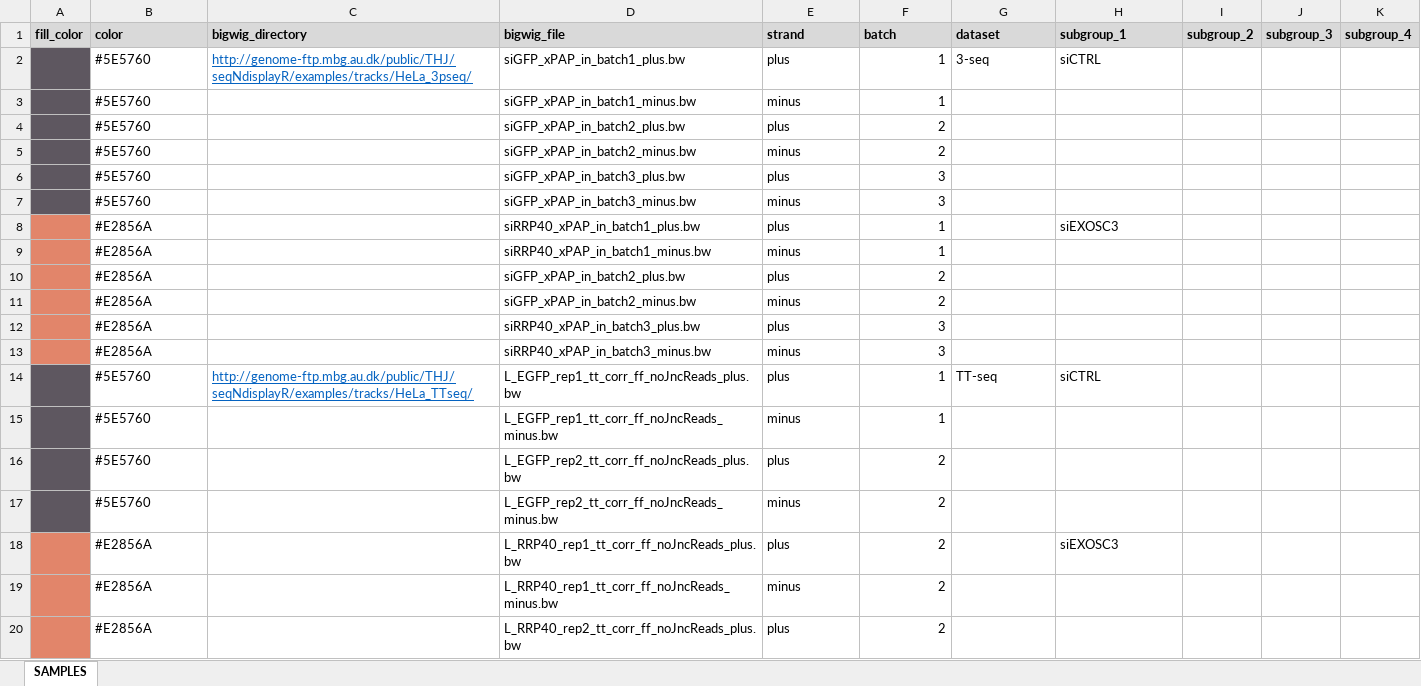
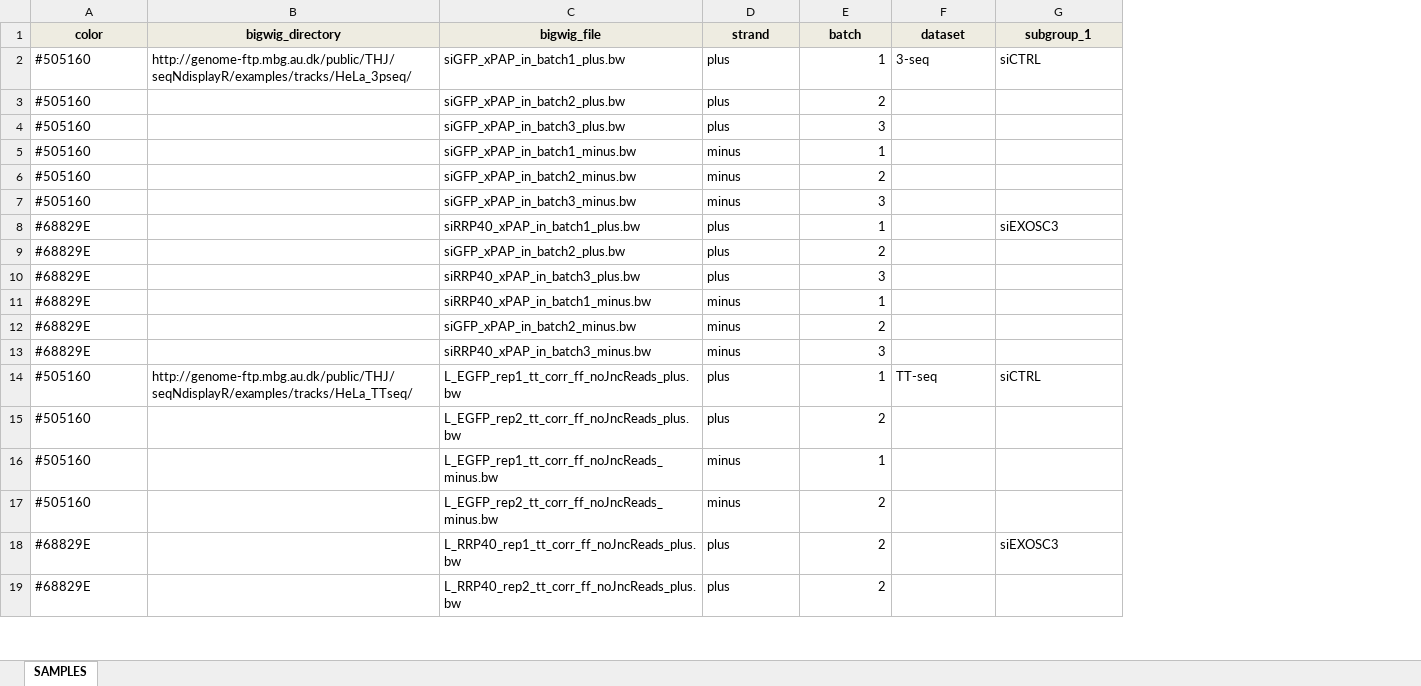
Before and after one commit to THJlab/seqNdisplayR, an Excel workbook: inst/extdata/minimal_example_excel_template.xlsx, sheet SAMPLES, drawn as a sheet; only a part is shown; values as stored, in another font and other column widths than the file's, no borders; removed rows and columns are numbered as before the commit, all else as after; the diff covers the shown part only; the diff names each change by its address in the sheet, - before the commit and + after, or states it on an @@ line.

```diff
--- a/inst/extdata/minimal_example_excel_template.xlsx (sheet SAMPLES)
+++ b/inst/extdata/minimal_example_excel_template.xlsx (sheet SAMPLES)
-column A (fill_color), empty
-column I (subgroup_2), empty
-column J (subgroup_3), empty
-column K (subgroup_4), empty
-A1:G1 alignment: left
+A1:G1 alignment: center
-A2 (color): #5E5760
+A2 (color): #505160
@@ B2 underline: on → off, text colour: #0563C1 → black @@
-row 3:  | #5E5760 |  | siGFP_xPAP_in_batch1_minus.bw | minus | 1
-A3 (color): #5E5760
+A3 (color): #505160
-row 5:  | #5E5760 |  | siGFP_xPAP_in_batch2_minus.bw | minus | 2
-A4 (color): #5E5760
+A4 (color): #505160
+row 5: #505160 |  | siGFP_xPAP_in_batch1_minus.bw | minus | 1
+row 6: #505160 |  | siGFP_xPAP_in_batch2_minus.bw | minus | 2
-A7 (color): #5E5760
+A7 (color): #505160
-A8 (color): #E2856A
+A8 (color): #68829E
-row 9:  | #E2856A |  | siRRP40_xPAP_in_batch1_minus.bw | minus | 1
-A9 (color): #E2856A
+A9 (color): #68829E
-row 11:  | #E2856A |  | siGFP_xPAP_in_batch2_minus.bw | minus | 2
-A10 (color): #E2856A
+A10 (color): #68829E
+row 11: #68829E |  | siRRP40_xPAP_in_batch1_minus.bw | minus | 1
+row 12: #68829E |  | siGFP_xPAP_in_batch2_minus.bw | minus | 2
-A13 (color): #E2856A
+A13 (color): #68829E
-A14 (color): #5E5760
+A14 (color): #505160
@@ B14 underline: on → off, text colour: #0563C1 → black @@
-row 15:  | #5E5760 |  | L_EGFP_rep1_tt_corr_ff_noJncReads_minus.bw | minus | 1
-A15 (color): #5E5760
+A15 (color): #505160
+row 16: #505160 |  | L_EGFP_rep1_tt_corr_ff_noJncReads_minus.bw | minus | 1
-A17 (color): #5E5760
+A17 (color): #505160
-A18 (color): #E2856A
+A18 (color): #68829E
-row 19:  | #E2856A |  | L_RRP40_rep1_tt_corr_ff_noJncReads_minus.bw | minus | 2
-A19 (color): #E2856A
+A19 (color): #68829E
```
Also changed, not shown: 3 added rows, 2 removed rows, 12 edited cells and cell formats elsewhere in this sheet, inst/extdata/seqNdisplayR_sample_sheet_elaborate.xlsx, inst/extdata/seqNdisplayR_sample_sheet_simple.xlsx, 36 other files.
